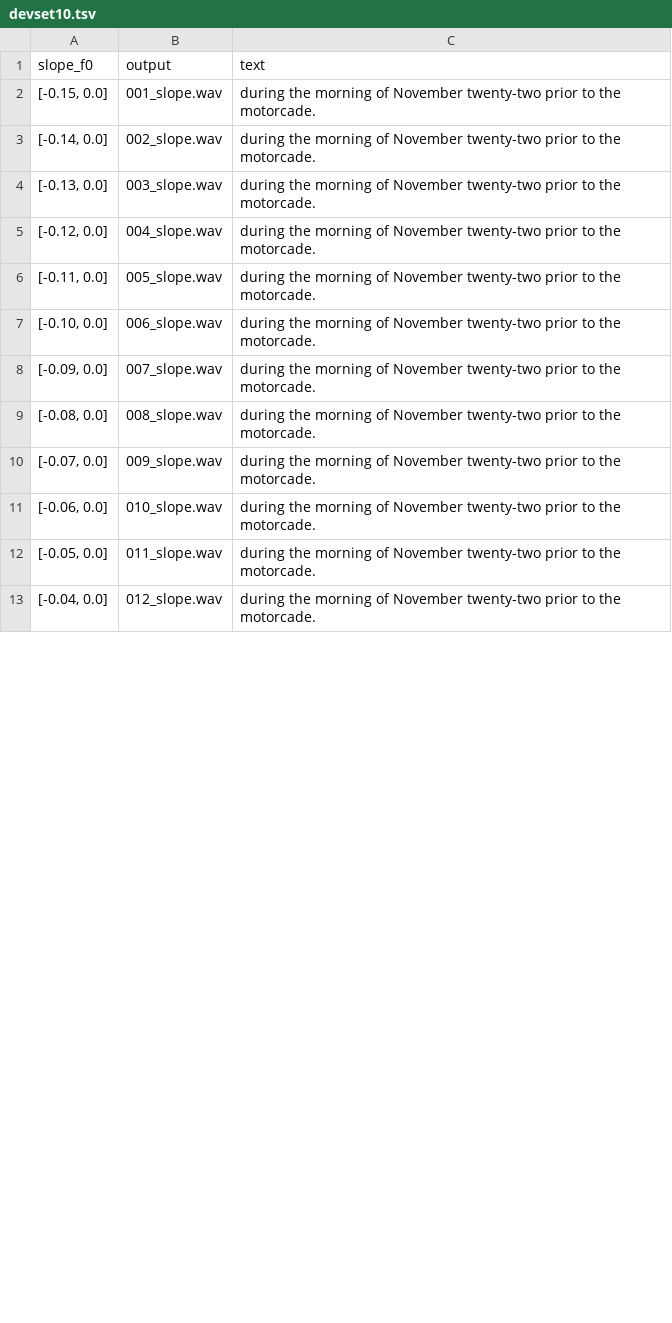
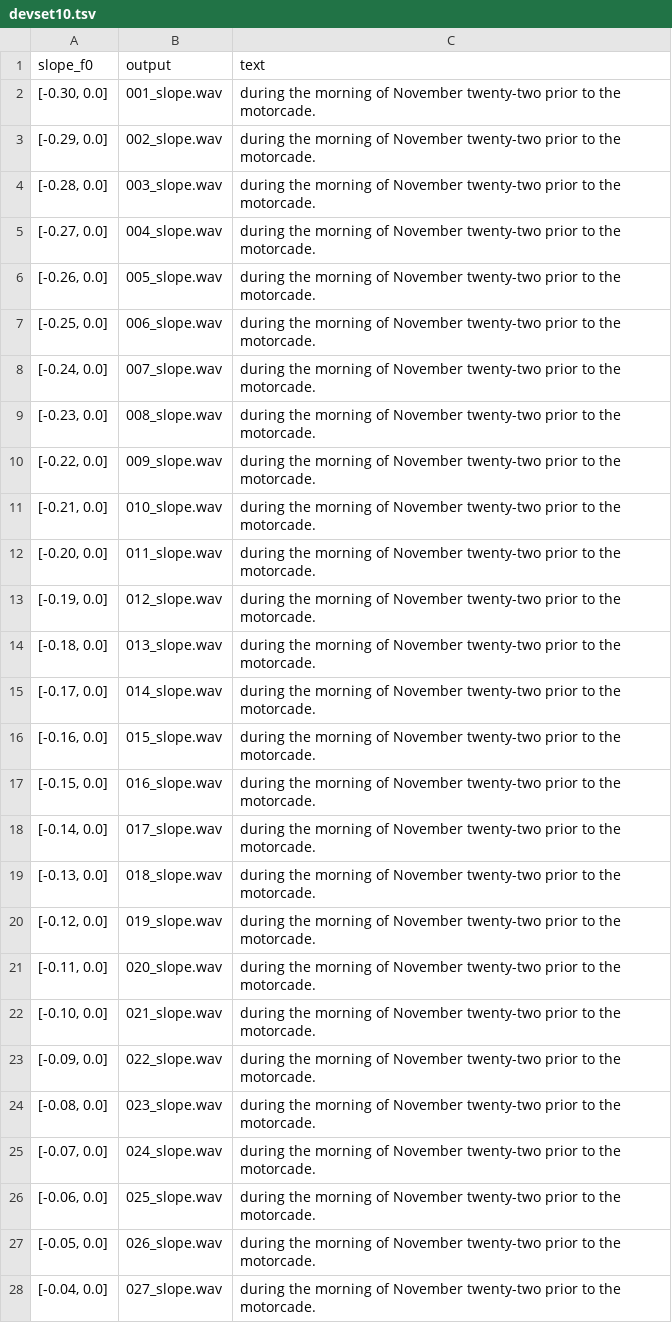
Before and after one commit to wencywonderx/FastPitches, a TSV file: PyTorch/SpeechSynthesis/FastPitch/phrases/devset10.tsv, drawn as a sheet; only a part is shown; the diff covers the shown part only.

```diff
--- a/PyTorch/SpeechSynthesis/FastPitch/phrases/devset10.tsv
+++ b/PyTorch/SpeechSynthesis/FastPitch/phrases/devset10.tsv
@@ -1,13 +1,28 @@
 slope_f0	output	text
-[-0.15, 0.0]	001_slope.wav	during the morning of November twenty-two prior to the motorcade.
-[-0.14, 0.0]	002_slope.wav	during the morning of November twenty-two prior to the motorcade.
-[-0.13, 0.0]	003_slope.wav	during the morning of November twenty-two prior to the motorcade.
-[-0.12, 0.0]	004_slope.wav	during the morning of November twenty-two prior to the motorcade.
-[-0.11, 0.0]	005_slope.wav	during the morning of November twenty-two prior to the motorcade.
-[-0.10, 0.0]	006_slope.wav	during the morning of November twenty-two prior to the motorcade.
-[-0.09, 0.0]	007_slope.wav	during the morning of November twenty-two prior to the motorcade.
-[-0.08, 0.0]	008_slope.wav	during the morning of November twenty-two prior to the motorcade.
-[-0.07, 0.0]	009_slope.wav	during the morning of November twenty-two prior to the motorcade.
-[-0.06, 0.0]	010_slope.wav	during the morning of November twenty-two prior to the motorcade.
-[-0.05, 0.0]	011_slope.wav	during the morning of November twenty-two prior to the motorcade.
-[-0.04, 0.0]	012_slope.wav	during the morning of November twenty-two prior to the motorcade.
+[-0.30, 0.0]	001_slope.wav	during the morning of November twenty-two prior to the motorcade.
+[-0.29, 0.0]	002_slope.wav	during the morning of November twenty-two prior to the motorcade.
+[-0.28, 0.0]	003_slope.wav	during the morning of November twenty-two prior to the motorcade.
+[-0.27, 0.0]	004_slope.wav	during the morning of November twenty-two prior to the motorcade.
+[-0.26, 0.0]	005_slope.wav	during the morning of November twenty-two prior to the motorcade.
+[-0.25, 0.0]	006_slope.wav	during the morning of November twenty-two prior to the motorcade.
+[-0.24, 0.0]	007_slope.wav	during the morning of November twenty-two prior to the motorcade.
+[-0.23, 0.0]	008_slope.wav	during the morning of November twenty-two prior to the motorcade.
+[-0.22, 0.0]	009_slope.wav	during the morning of November twenty-two prior to the motorcade.
+[-0.21, 0.0]	010_slope.wav	during the morning of November twenty-two prior to the motorcade.
+[-0.20, 0.0]	011_slope.wav	during the morning of November twenty-two prior to the motorcade.
+[-0.19, 0.0]	012_slope.wav	during the morning of November twenty-two prior to the motorcade.
+[-0.18, 0.0]	013_slope.wav	during the morning of November twenty-two prior to the motorcade.
+[-0.17, 0.0]	014_slope.wav	during the morning of November twenty-two prior to the motorcade.
+[-0.16, 0.0]	015_slope.wav	during the morning of November twenty-two prior to the motorcade.
+[-0.15, 0.0]	016_slope.wav	during the morning of November twenty-two prior to the motorcade.
+[-0.14, 0.0]	017_slope.wav	during the morning of November twenty-two prior to the motorcade.
+[-0.13, 0.0]	018_slope.wav	during the morning of November twenty-two prior to the motorcade.
+[-0.12, 0.0]	019_slope.wav	during the morning of November twenty-two prior to the motorcade.
+[-0.11, 0.0]	020_slope.wav	during the morning of November twenty-two prior to the motorcade.
+[-0.10, 0.0]	021_slope.wav	during the morning of November twenty-two prior to the motorcade.
+[-0.09, 0.0]	022_slope.wav	during the morning of November twenty-two prior to the motorcade.
+[-0.08, 0.0]	023_slope.wav	during the morning of November twenty-two prior to the motorcade.
+[-0.07, 0.0]	024_slope.wav	during the morning of November twenty-two prior to the motorcade.
+[-0.06, 0.0]	025_slope.wav	during the morning of November twenty-two prior to the motorcade.
+[-0.05, 0.0]	026_slope.wav	during the morning of November twenty-two prior to the motorcade.
+[-0.04, 0.0]	027_slope.wav	during the morning of November twenty-two prior to the motorcade.
```
Also changed, not shown: 15 added rows and 19 edited cells elsewhere in this file.
